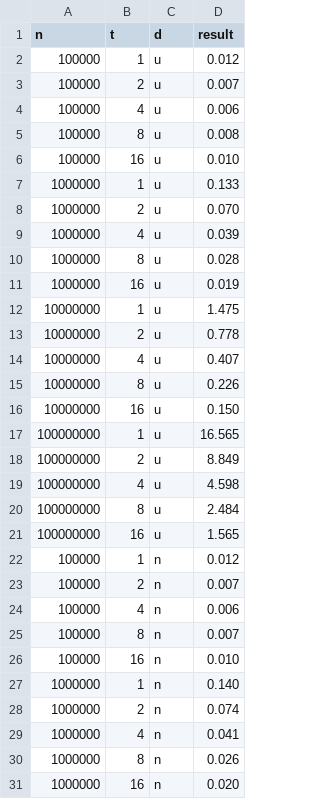
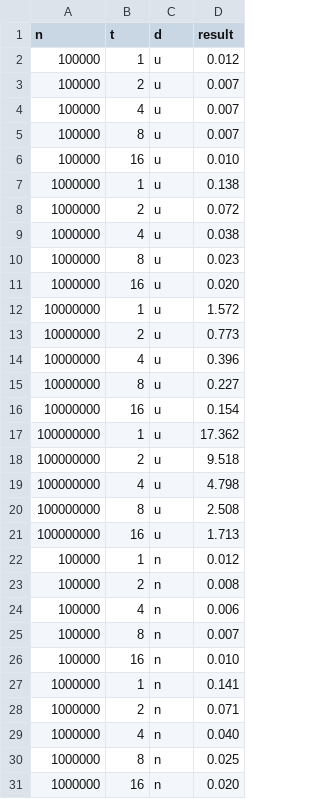
Before and after one commit to FilipHelg/parallelquicksort, a CSV file: results.csv, drawn as a sheet; only a part is shown; the diff covers the shown part only.

```diff
--- a/results.csv
+++ b/results.csv
@@ -3,22 +3,22 @@ n,t,d,result
 100000,2,u,0.007
-100000,4,u,0.006
-100000,8,u,0.008
+100000,4,u,0.007
+100000,8,u,0.007
 100000,16,u,0.010
-1000000,1,u,0.133
-1000000,2,u,0.070
-1000000,4,u,0.039
-1000000,8,u,0.028
-1000000,16,u,0.019
-10000000,1,u,1.475
-10000000,2,u,0.778
-10000000,4,u,0.407
-10000000,8,u,0.226
-10000000,16,u,0.150
-100000000,1,u,16.565
-100000000,2,u,8.849
-100000000,4,u,4.598
-100000000,8,u,2.484
-100000000,16,u,1.565
+1000000,1,u,0.138
+1000000,2,u,0.072
+1000000,4,u,0.038
+1000000,8,u,0.023
+1000000,16,u,0.020
+10000000,1,u,1.572
+10000000,2,u,0.773
+10000000,4,u,0.396
+10000000,8,u,0.227
+10000000,16,u,0.154
+100000000,1,u,17.362
+100000000,2,u,9.518
+100000000,4,u,4.798
+100000000,8,u,2.508
+100000000,16,u,1.713
 100000,1,n,0.012
-100000,2,n,0.007
+100000,2,n,0.008
 100000,4,n,0.006
@@ -26,6 +26,6 @@ n,t,d,result
 100000,16,n,0.010
-1000000,1,n,0.140
-1000000,2,n,0.074
-1000000,4,n,0.041
-1000000,8,n,0.026
+1000000,1,n,0.141
+1000000,2,n,0.071
+1000000,4,n,0.040
+1000000,8,n,0.025
 1000000,16,n,0.020
```
Also changed, not shown: 25 edited cells elsewhere in this file, 7 other files.
